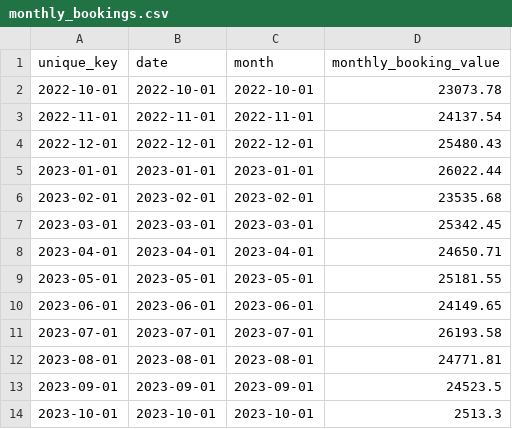
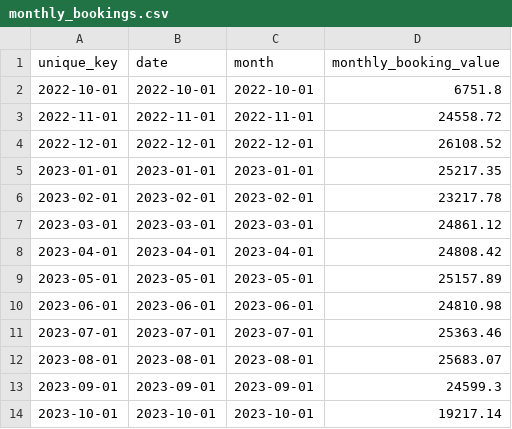
Before and after one commit to Samox/dbt-example, a CSV file: dbt-drift/metrics/monthly_bookings.csv, drawn as a sheet.

Commit message:
Drift: dbt-drift/metrics/monthly_bookings.csv
Drift detected and automatically merged.

```diff
--- a/dbt-drift/metrics/monthly_bookings.csv
+++ b/dbt-drift/metrics/monthly_bookings.csv
@@ -1,14 +1,14 @@
 unique_key,date,month,monthly_booking_value
-2022-10-01,2022-10-01,2022-10-01,23073.78
-2022-11-01,2022-11-01,2022-11-01,24137.54
-2022-12-01,2022-12-01,2022-12-01,25480.43
-2023-01-01,2023-01-01,2023-01-01,26022.44
-2023-02-01,2023-02-01,2023-02-01,23535.68
-2023-03-01,2023-03-01,2023-03-01,25342.45
-2023-04-01,2023-04-01,2023-04-01,24650.71
-2023-05-01,2023-05-01,2023-05-01,25181.55
-2023-06-01,2023-06-01,2023-06-01,24149.65
-2023-07-01,2023-07-01,2023-07-01,26193.58
-2023-08-01,2023-08-01,2023-08-01,24771.81
-2023-09-01,2023-09-01,2023-09-01,24523.5
-2023-10-01,2023-10-01,2023-10-01,2513.3
+2022-10-01,2022-10-01,2022-10-01,6751.8
+2022-11-01,2022-11-01,2022-11-01,24558.72
+2022-12-01,2022-12-01,2022-12-01,26108.52
+2023-01-01,2023-01-01,2023-01-01,25217.35
+2023-02-01,2023-02-01,2023-02-01,23217.78
+2023-03-01,2023-03-01,2023-03-01,24861.12
+2023-04-01,2023-04-01,2023-04-01,24808.42
+2023-05-01,2023-05-01,2023-05-01,25157.89
+2023-06-01,2023-06-01,2023-06-01,24810.98
+2023-07-01,2023-07-01,2023-07-01,25363.46
+2023-08-01,2023-08-01,2023-08-01,25683.07
+2023-09-01,2023-09-01,2023-09-01,24599.3
+2023-10-01,2023-10-01,2023-10-01,19217.14
```
